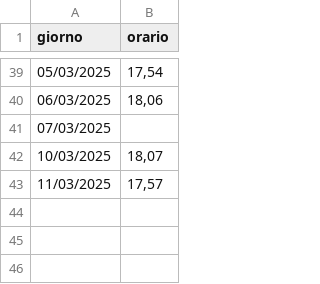
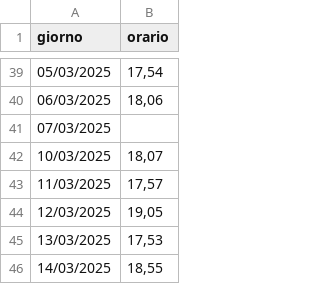
Before and after one commit to mambaye99/nightsData, a CSV file: data/dataset.csv, drawn as a sheet; only a part is shown, gaps mark what is left out; the diff names each change by its address in the sheet, - before the commit and + after, or states it on an @@ line.

```diff
--- a/data/dataset.csv
+++ b/data/dataset.csv
+row 44: 12/03/2025 | 19,05
+row 45: 13/03/2025 | 17,53
+row 46: 14/03/2025 | 18,55
```
Also changed, not shown: 1 other file.
